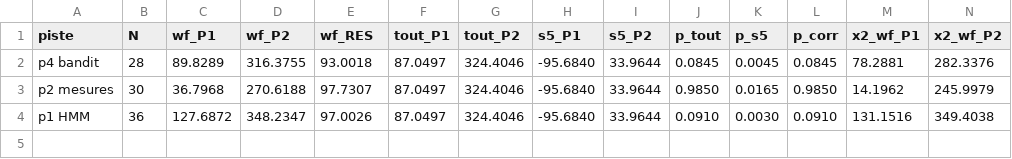
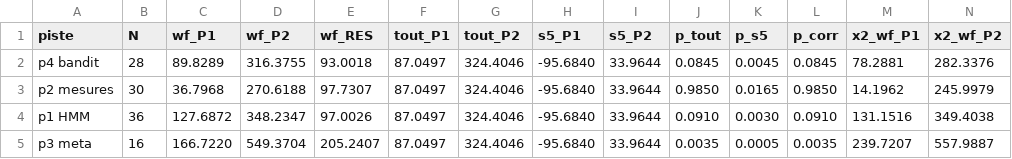
Before and after one commit to liitlec/Copybot-Crypto, a CSV file: copy_sim/labo/donnees/regime_lotb.csv, drawn as a sheet; only a part is shown; rows hold the shown columns only; the diff names each change by its address in the sheet, - before the commit and + after, or states it on an @@ line.

```diff
--- a/copy_sim/labo/donnees/regime_lotb.csv
+++ b/copy_sim/labo/donnees/regime_lotb.csv
+row 5: p3 meta | 16 | 166.7220 | 549.3704 | 205.2407 | 87.0497 | 324.4046 | -95.6840 | 33.9644 | 0.0035 | 0.0005 | 0.0035 | 239.7207 | 557.9887
```
Also changed, not shown: 2 other files.
